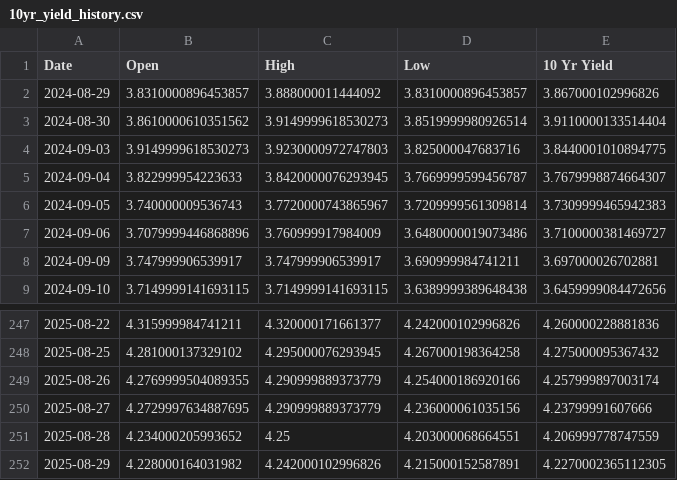
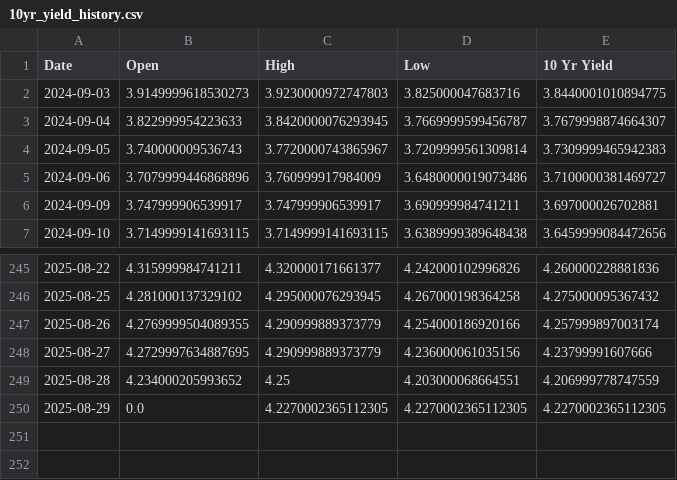
Before and after one commit to housetyler/yahoofinance_USTreasuryYeilds, a CSV file: 10yr_yield_history.csv, drawn as a sheet; only a part is shown, gaps mark what is left out.

```diff
--- a/10yr_yield_history.csv
+++ b/10yr_yield_history.csv
@@ -1,4 +1,2 @@
 Date,Open,High,Low,10 Yr Yield
-2024-08-29,3.8310000896453857,3.888000011444092,3.8310000896453857,3.867000102996826
-2024-08-30,3.8610000610351562,3.9149999618530273,3.8519999980926514,3.9110000133514404
 2024-09-03,3.9149999618530273,3.9230000972747803,3.825000047683716,3.8440001010894775
@@ -251,2 +249,2 @@ Date,Open,High,Low,10 Yr Yield
 2025-08-28,4.234000205993652,4.25,4.203000068664551,4.206999778747559
-2025-08-29,4.228000164031982,4.242000102996826,4.215000152587891,4.2270002365112305
+2025-08-29,0.0,4.2270002365112305,4.2270002365112305,4.2270002365112305
```
